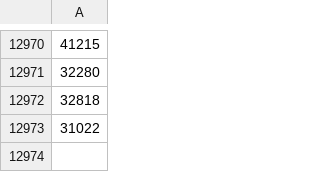
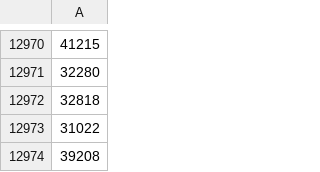
Before and after one commit to wowsims/wotlk, a CSV file: assets/item_data/all_item_ids.csv, drawn as a sheet; only a part is shown, gaps mark what is left out; the diff names each change by its address in the sheet, - before the commit and + after, or states it on an @@ line.

```diff
--- a/assets/item_data/all_item_ids.csv
+++ b/assets/item_data/all_item_ids.csv
+row 12974: 39208
```
Also changed, not shown: 3 other files.
